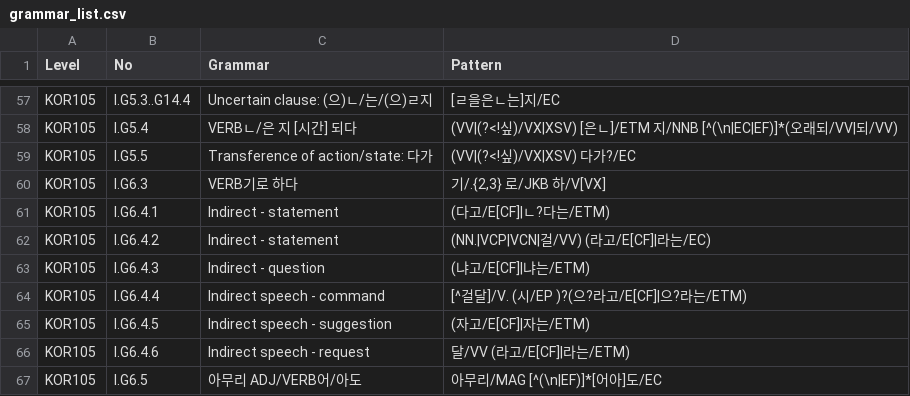
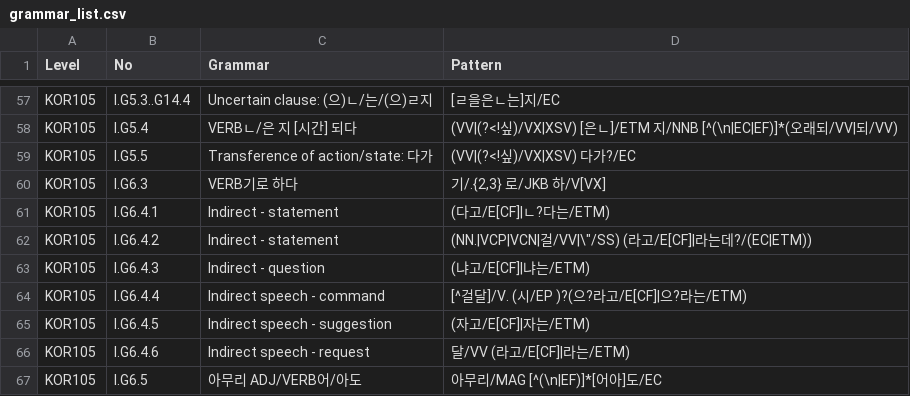
Before and after one commit to susie-kim/korta, a CSV file: grammar_list.csv, drawn as a sheet; only a part is shown, gaps mark what is left out.

Commit message:
Update grammar_list.csv

```diff
--- a/grammar_list.csv
+++ b/grammar_list.csv
@@ -61,3 +61,3 @@ KOR105,I.G6.3,VERB기로 하다,"기/.{2,3} 로/JKB 하/V[VX]"
 KOR105,I.G6.4.1,Indirect - statement,(다고/E[CF]|ㄴ?다는/ETM)
-KOR105,I.G6.4.2,Indirect - statement,(NN.|VCP|VCN|걸/VV) (라고/E[CF]|라는/EC)
+KOR105,I.G6.4.2,Indirect - statement,"(NN.|VCP|VCN|걸/VV|\""/SS) (라고/E[CF]|라는데?/(EC|ETM))"
 KOR105,I.G6.4.3,Indirect - question,(냐고/E[CF]|냐는/ETM)
```
